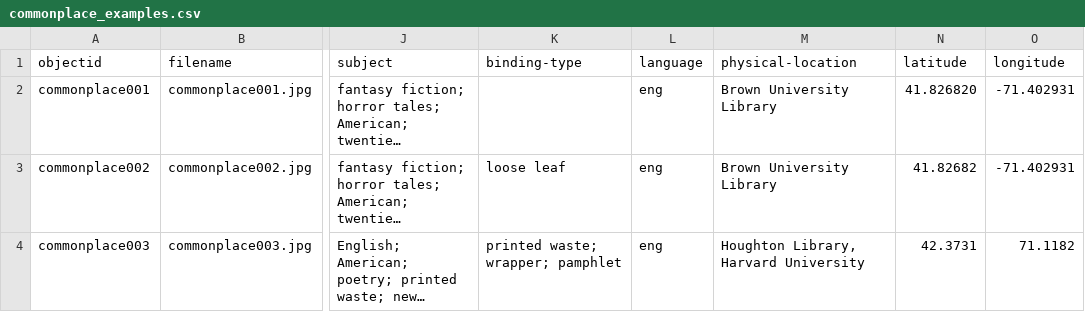
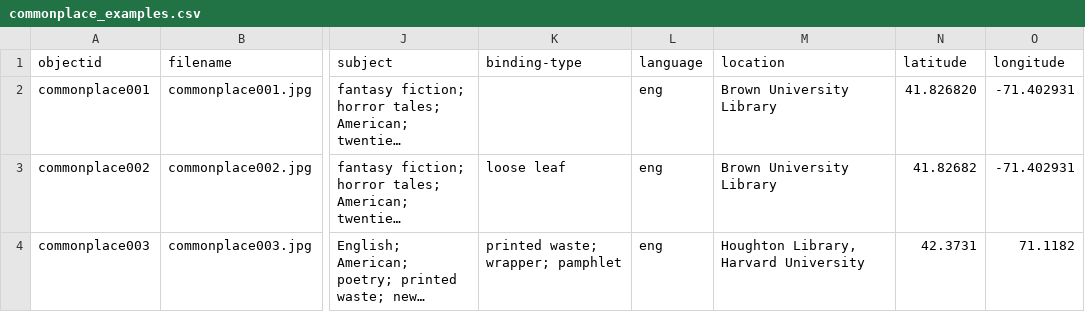
Before and after one commit to elliewht-eng/commonplaces, a CSV file: _data/commonplace_examples.csv, drawn as a sheet; only a part is shown, gaps mark what is left out; long unchanged cells end in …; the diff names each change by its address in the sheet, - before the commit and + after, or states it on an @@ line.

Commit message:
Update commonplace_examples.csv

```diff
--- a/_data/commonplace_examples.csv
+++ b/_data/commonplace_examples.csv
-M1: physical-location
+M1: location
```
